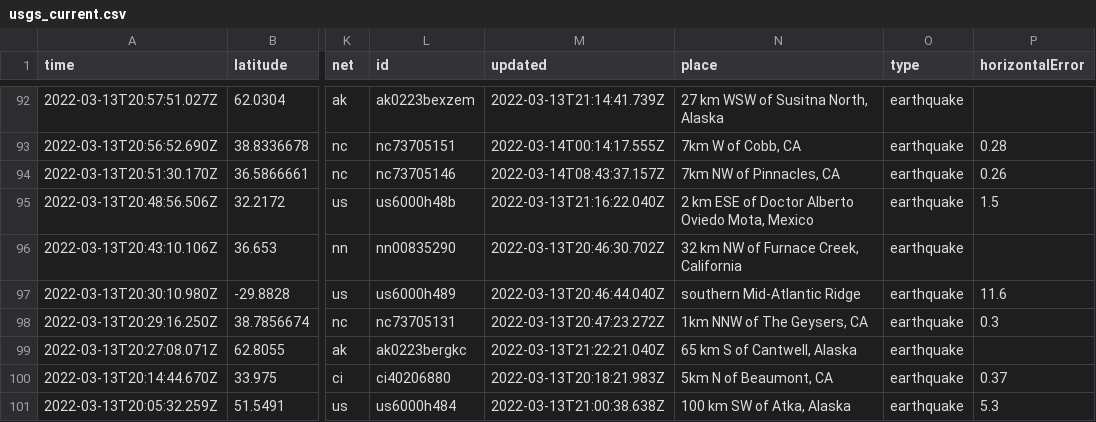
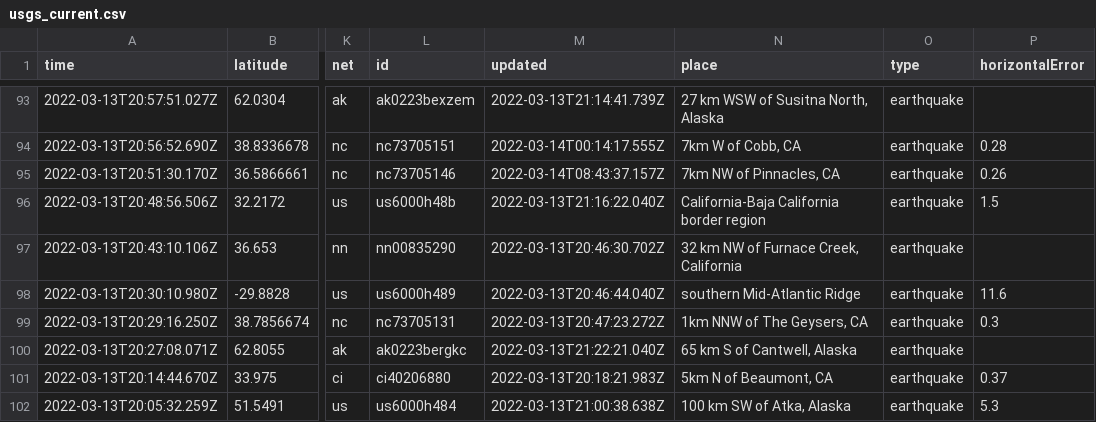
Before and after one commit to lambrechts/nicar2022-github-actions, a CSV file: usgs_current.csv, drawn as a sheet; only a part is shown, gaps mark what is left out; addresses are those after the commit; the diff covers the shown part only; the diff names each change by its address in the sheet, - before the commit and + after, or states it on an @@ line.

```diff
--- a/usgs_current.csv
+++ b/usgs_current.csv
-N96 (place): 2 km ESE of Doctor Alberto Oviedo Mota, Mexico
+N96 (place): California-Baja California border region
```
Also changed, not shown: 1 added row, 1 removed row and 10 edited cells elsewhere in this file, usgs_main.csv.
